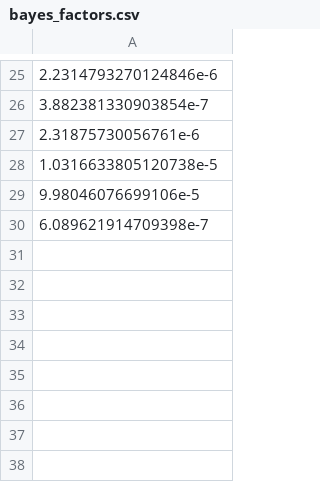
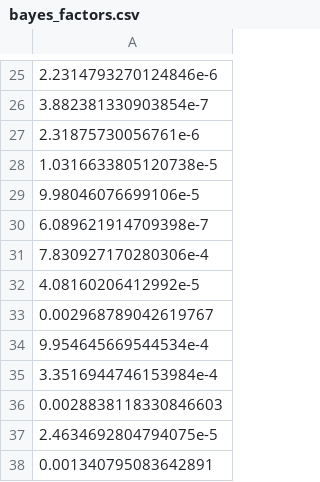
Before and after one commit to respatte/mb4-analysis, a CSV file: simulation_results/true_null/bayes_factors.csv, drawn as a sheet; only a part is shown, gaps mark what is left out.

```diff
--- a/simulation_results/true_null/bayes_factors.csv
+++ b/simulation_results/true_null/bayes_factors.csv
@@ -30 +30,9 @@
 6.089621914709398e-7
+7.830927170280306e-4
+4.08160206412992e-5
+0.002968789042619767
+9.954645669544534e-4
+3.3516944746153984e-4
+0.0028838118330846603
+2.4634692804794075e-5
+0.001340795083642891
```
Also changed, not shown: simulation_results/raw_age/estimates_full.csv, simulation_results/scaled_age/estimates_full.csv, 8 other files.
